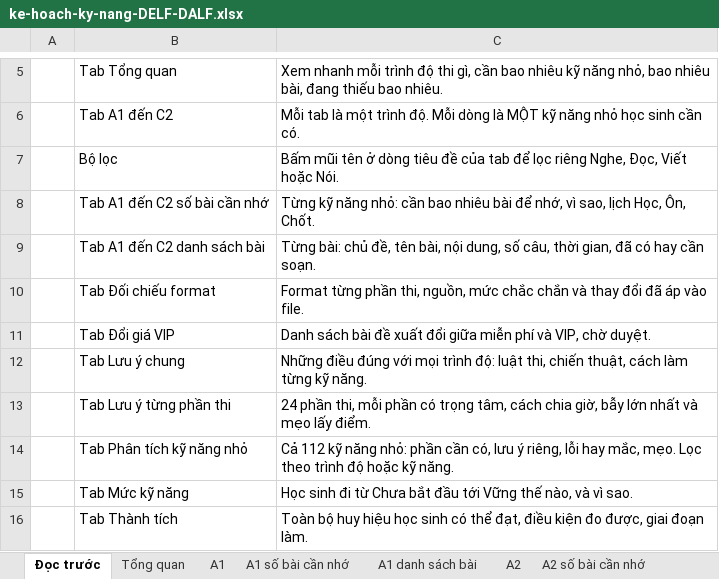
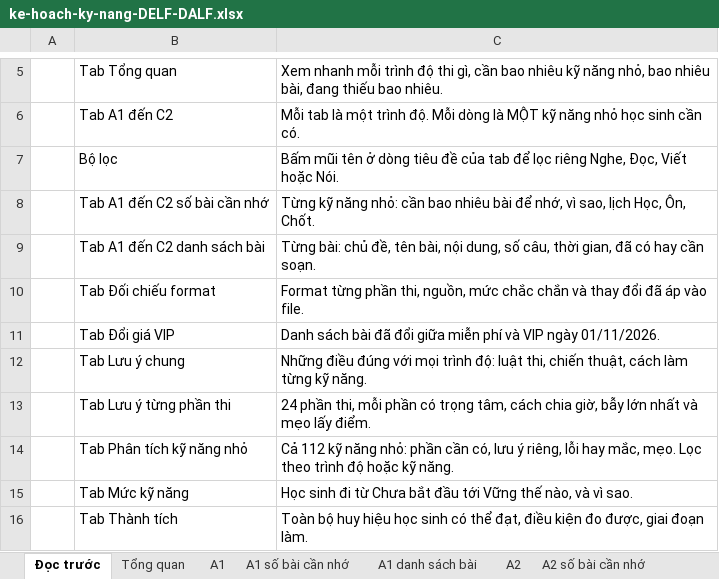
Before and after one commit to dhunff/ma-classe-de-francais, an Excel workbook: docs/ke-hoach-ky-nang-DELF-DALF.xlsx, sheet Đọc trước, drawn as a sheet; only a part is shown, gaps mark what is left out; values as stored, in another font and other column widths than the file's, no borders; the diff names each change by its address in the sheet, - before the commit and + after, or states it on an @@ line.

```diff
--- a/docs/ke-hoach-ky-nang-DELF-DALF.xlsx (sheet Đọc trước)
+++ b/docs/ke-hoach-ky-nang-DELF-DALF.xlsx (sheet Đọc trước)
-C11: …sách bài đề xuất đổi giữa miễn phí và VIP, chờ duyệt.
+C11: …sách bài đã đổi giữa miễn phí và VIP ngày 01/11/2026.
```
Also changed, not shown: sheet Đổi giá VIP, 1 other file.
